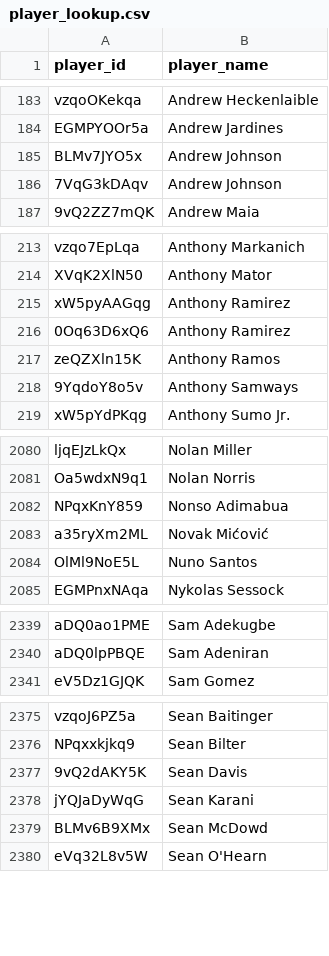
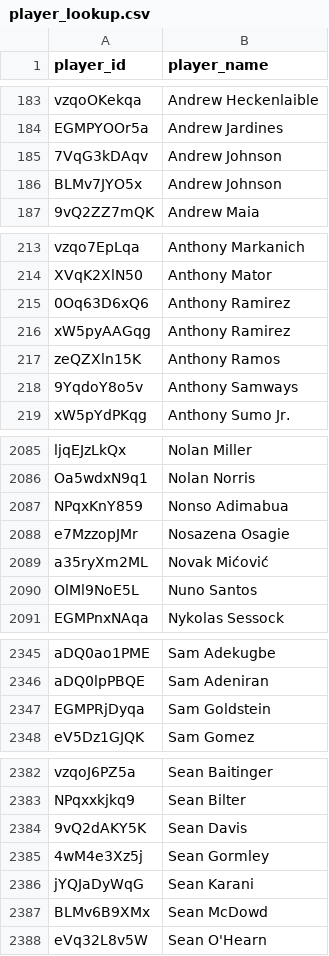
Before and after one commit to akeaswaran/goalsadded-data, a CSV file: data/mlsnp/player_lookup.csv, drawn as a sheet; only a part is shown, gaps mark what is left out; the diff covers the shown part only.

```diff
--- a/data/mlsnp/player_lookup.csv
+++ b/data/mlsnp/player_lookup.csv
@@ -184,4 +184,4 @@ vzqoOKekqa,Andrew Heckenlaible
 EGMPYOOr5a,Andrew Jardines
-BLMv7JYO5x,Andrew Johnson
 7VqG3kDAqv,Andrew Johnson
+BLMv7JYO5x,Andrew Johnson
 9vQ2ZZ7mQK,Andrew Maia
@@ -214,4 +214,4 @@ vzqo7EpLqa,Anthony Markanich
 XVqK2XlN50,Anthony Mator
-xW5pyAAGqg,Anthony Ramirez
 0Oq63D6xQ6,Anthony Ramirez
+xW5pyAAGqg,Anthony Ramirez
 zeQZXln15K,Anthony Ramos
@@ -2082,2 +2087,3 @@ Oa5wdxN9q1,Nolan Norris
 NPqxKnY859,Nonso Adimabua
+e7MzzopJMr,Nosazena Osagie
 a35ryXm2ML,Novak Mićović
@@ -2340,2 +2346,3 @@ aDQ0ao1PME,Sam Adekugbe
 aDQ0lpPBQE,Sam Adeniran
+EGMPRjDyqa,Sam Goldstein
 eV5Dz1GJQK,Sam Gomez
@@ -2377,2 +2384,3 @@ NPqxxkjkq9,Sean Bilter
 9vQ2dAKY5K,Sean Davis
+4wM4e3Xz5j,Sean Gormley
 jYQJaDyWqG,Sean Karani
```
Also changed, not shown: 5 added rows and 4 moved rows elsewhere in this file, data/mlsnp/player-g+-pct.csv, data/mlsnp/team_position_breakdown.csv, 10 other files.
